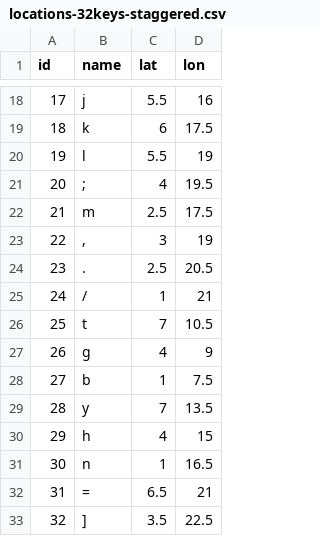
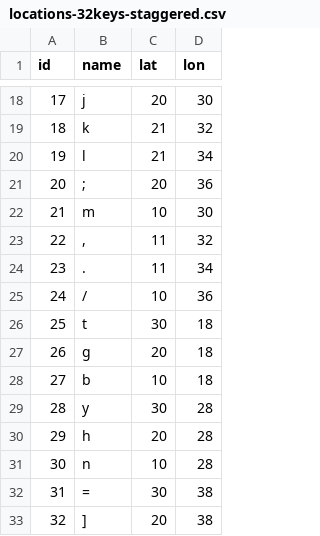
Before and after one commit to binarybottle/typing-data, a CSV file: locations-32keys-staggered.csv, drawn as a sheet; only a part is shown, gaps mark what is left out; the diff covers the shown part only.

```diff
--- a/locations-32keys-staggered.csv
+++ b/locations-32keys-staggered.csv
@@ -18,16 +18,16 @@ id,name,lat,lon
-17,j,5.5,16
-18,k,6,17.5
-19,l,5.5,19
-20,";",4,19.5
-21,m,2.5,17.5
-22,",",3,19
-23,".",2.5,20.5
-24,"/",1,21
-25,t,7,10.5
-26,g,4,9
-27,b,1,7.5
-28,y,7,13.5
-29,h,4,15
-30,n,1,16.5
-31,"=",6.5,21
-32,"]",3.5,22.5
+17, j,   20, 30
+18, k,   21, 32
+19, l,   21, 34
+20, ";", 20, 36
+21, m,   10, 30
+22, ",", 11, 32
+23, ".", 11, 34
+24, "/", 10, 36
+25, t,   30, 18
+26, g,   20, 18
+27, b,   10, 18
+28, y,   30, 28
+29, h,   20, 28
+30, n,   10, 28
+31, "=", 30, 38
+32, "]", 20, 38
```
Also changed, not shown: 32 edited cells elsewhere in this file.
